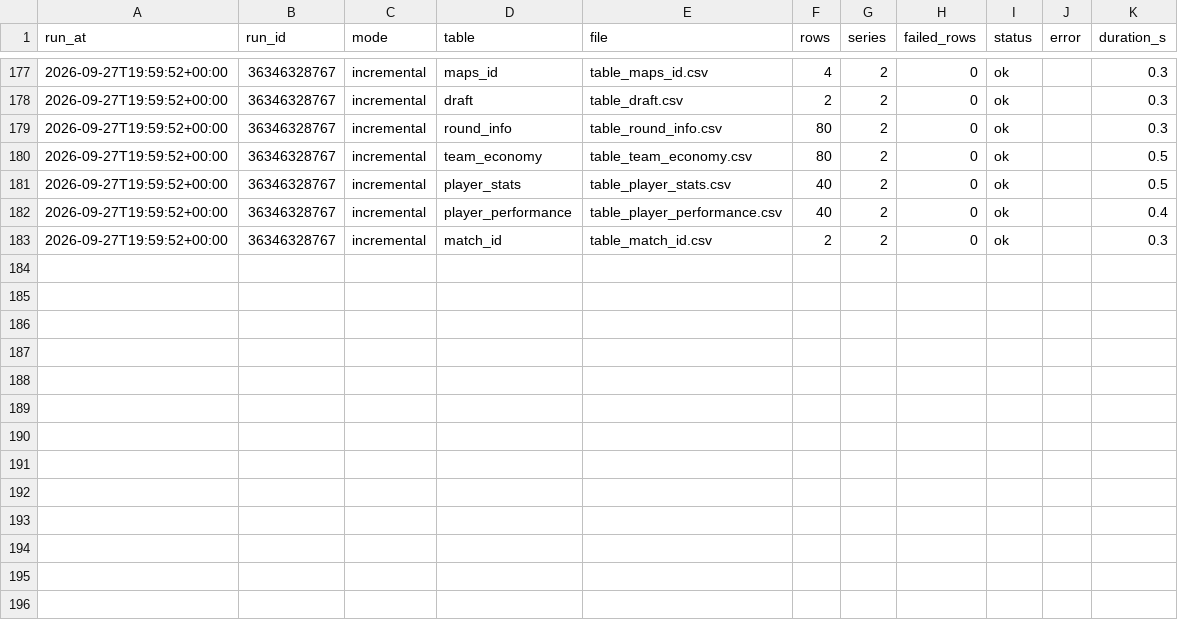
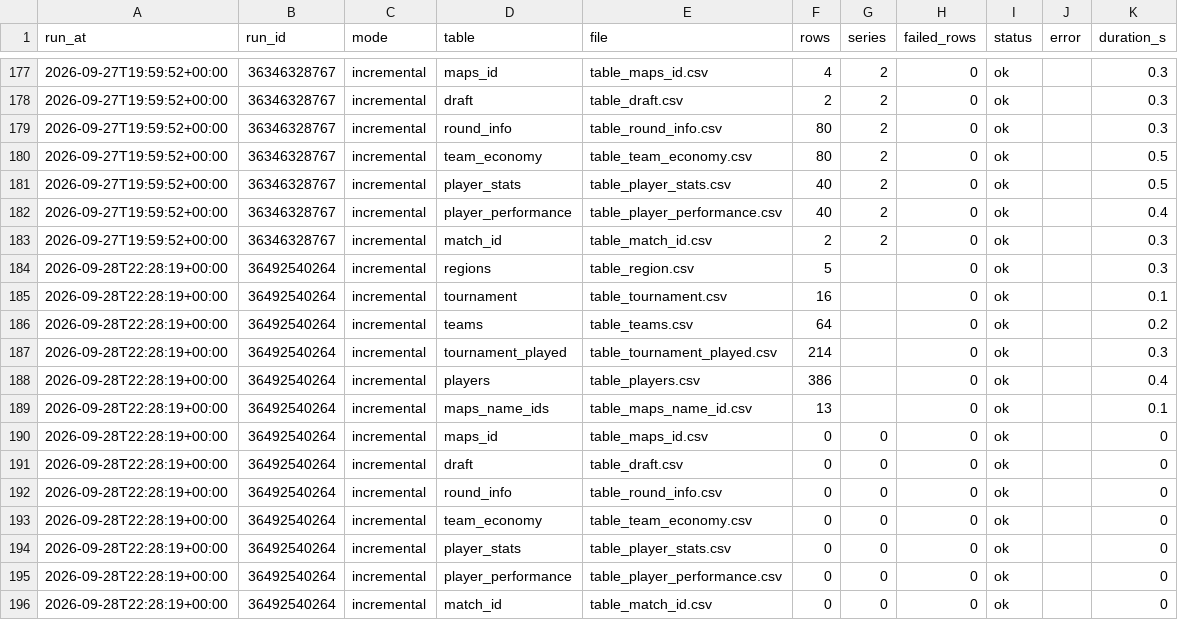
Before and after one commit to RkTcaster/vlr-scraper, a CSV file: csv/upload_log.csv, drawn as a sheet; only a part is shown, gaps mark what is left out; the diff names each change by its address in the sheet, - before the commit and + after, or states it on an @@ line.

```diff
--- a/csv/upload_log.csv
+++ b/csv/upload_log.csv
+row 184: 2026-09-28T22:28:19+00:00 | 36492540264 | incremental | regions | table_region.csv | 5 |  | 0 | ok |  | 0.3
+row 185: 2026-09-28T22:28:19+00:00 | 36492540264 | incremental | tournament | table_tournament.csv | 16 |  | 0 | ok |  | 0.1
+row 186: 2026-09-28T22:28:19+00:00 | 36492540264 | incremental | teams | table_teams.csv | 64 |  | 0 | ok |  | 0.2
+row 187: 2026-09-28T22:28:19+00:00 | 36492540264 | incremental | tournament_played | table_tournament_played.csv | 214 |  | 0 | ok |  | 0.3
+row 188: 2026-09-28T22:28:19+00:00 | 36492540264 | incremental | players | table_players.csv | 386 |  | 0 | ok |  | 0.4
+row 189: 2026-09-28T22:28:19+00:00 | 36492540264 | incremental | maps_name_ids | table_maps_name_id.csv | 13 |  | 0 | ok |  | 0.1
+row 190: 2026-09-28T22:28:19+00:00 | 36492540264 | incremental | maps_id | table_maps_id.csv | 0 | 0 | 0 | ok |  | 0
+row 191: 2026-09-28T22:28:19+00:00 | 36492540264 | incremental | draft | table_draft.csv | 0 | 0 | 0 | ok |  | 0
+row 192: 2026-09-28T22:28:19+00:00 | 36492540264 | incremental | round_info | table_round_info.csv | 0 | 0 | 0 | ok |  | 0
+row 193: 2026-09-28T22:28:19+00:00 | 36492540264 | incremental | team_economy | table_team_economy.csv | 0 | 0 | 0 | ok |  | 0
+row 194: 2026-09-28T22:28:19+00:00 | 36492540264 | incremental | player_stats | table_player_stats.csv | 0 | 0 | 0 | ok |  | 0
+row 195: 2026-09-28T22:28:19+00:00 | 36492540264 | incremental | player_performance | table_player_performance.csv | 0 | 0 | 0 | ok |  | 0
+row 196: 2026-09-28T22:28:19+00:00 | 36492540264 | incremental | match_id | table_match_id.csv | 0 | 0 | 0 | ok |  | 0
```
